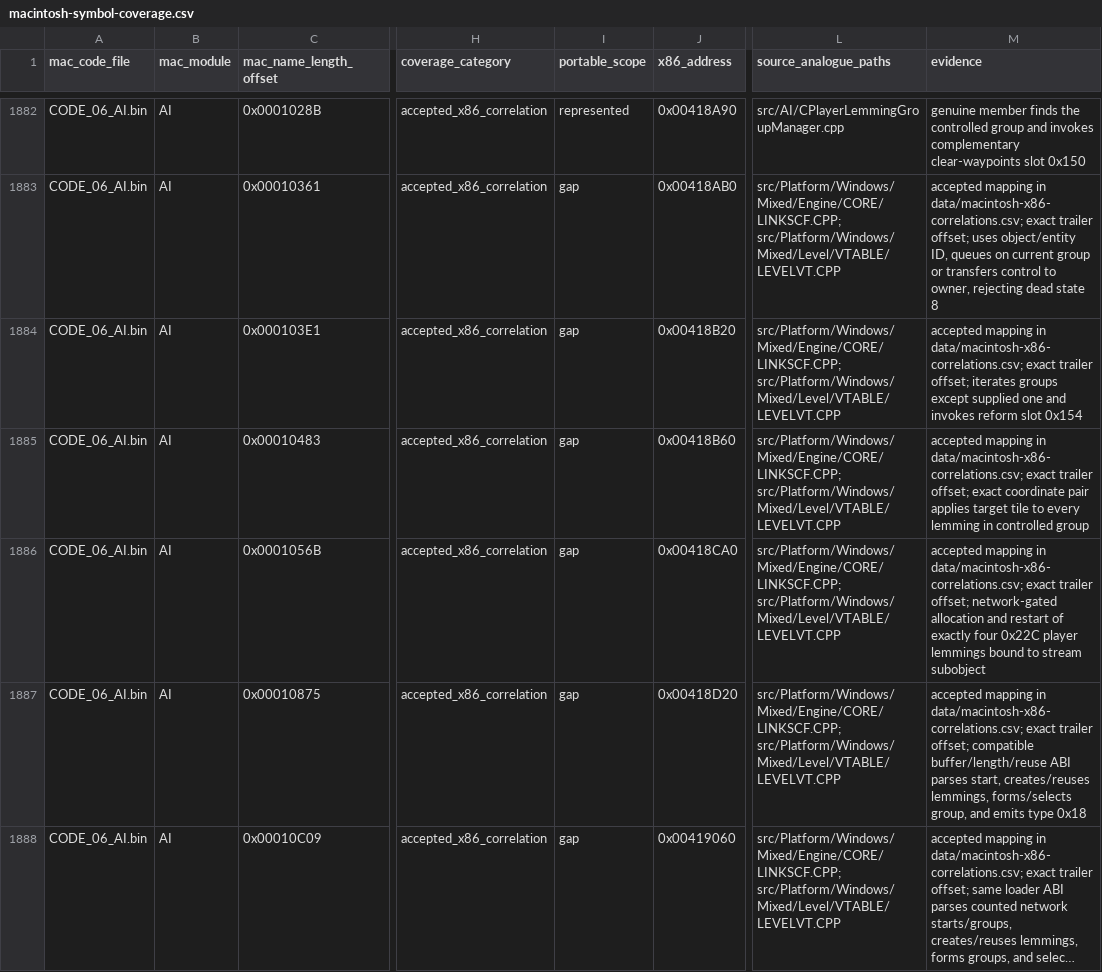
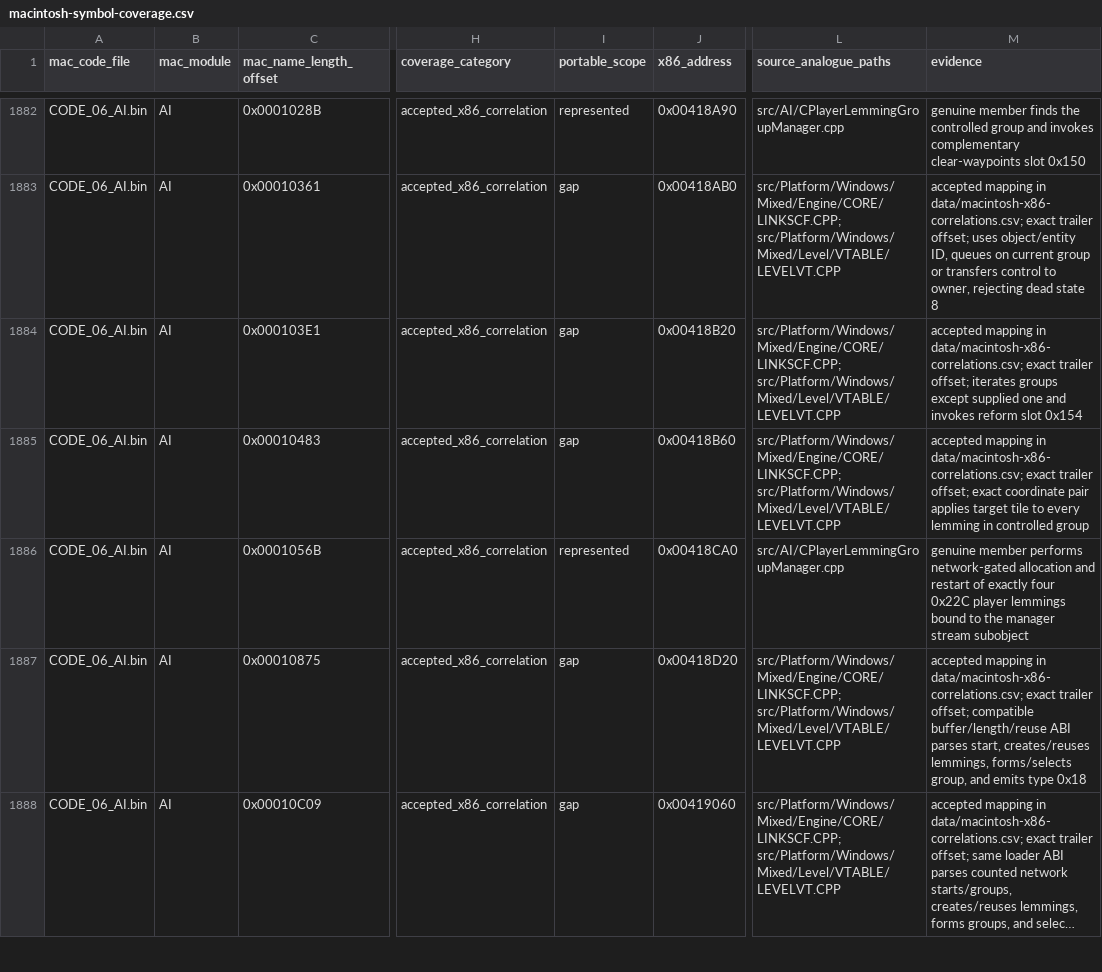
Before and after one commit to vonhoff/lemball-decomp, a CSV file: data/macintosh-symbol-coverage.csv, drawn as a sheet; only a part is shown, gaps mark what is left out; long unchanged cells end in …; the diff names each change by its address in the sheet, - before the commit and + after, or states it on an @@ line.

Commit message:
Reconstruct player manager network initialization

```diff
--- a/data/macintosh-symbol-coverage.csv
+++ b/data/macintosh-symbol-coverage.csv
-I1886 (portable_scope): gap
+I1886 (portable_scope): represented
-L1886 (source_analogue_paths): src/Platform/Windows/Mixed/Engine/CORE/LINKSCF.CPP; src/Platform/Windows/Mixed/Level/VTABLE/LEVELVT.CPP
+L1886 (source_analogue_paths): src/AI/CPlayerLemmingGroupManager.cpp
-M1886 (evidence): accepted mapping in data/macintosh-x86-correlations.csv; exact trailer offset; network-gated allocation and restart of exactly four 0x22C player lemmings bound to stream subobject
+M1886 (evidence): genuine member performs network-gated allocation and restart of exactly four 0x22C player lemmings bound to the manager stream subobject
```
Also changed, not shown: data/objdiff-functions.csv, 7 other files.
